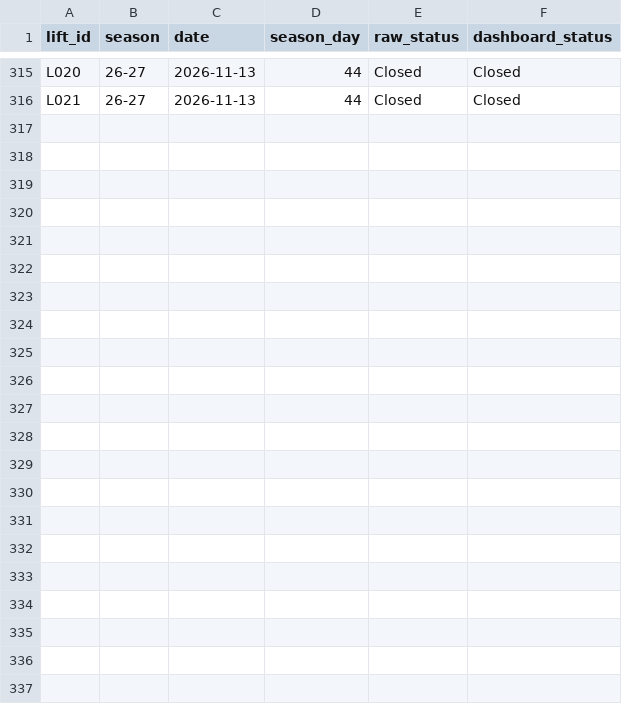
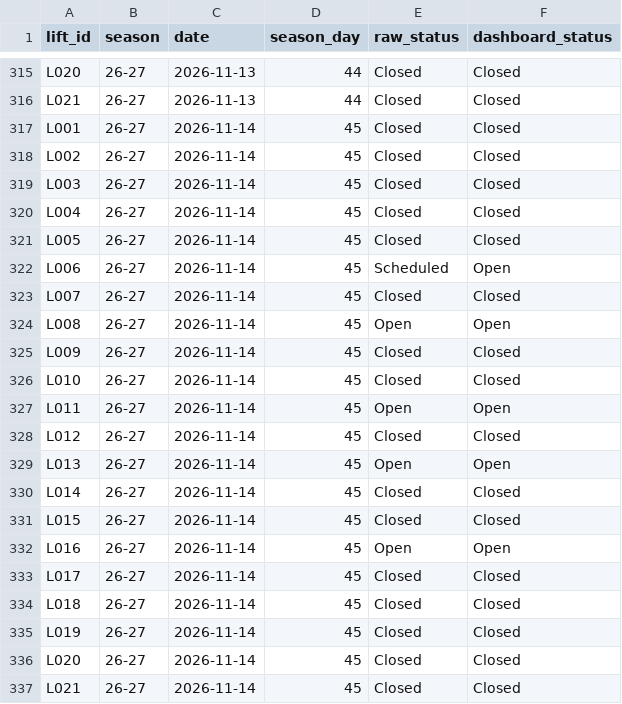
Before and after one commit to carneyam/keystone-terrain-dashboard, a CSV file: data/lift_status_26-27.csv, drawn as a sheet; only a part is shown, gaps mark what is left out.

```diff
--- a/data/lift_status_26-27.csv
+++ b/data/lift_status_26-27.csv
@@ -316 +316,22 @@ L020,26-27,2026-11-13,44,Closed,Closed
 L021,26-27,2026-11-13,44,Closed,Closed
+L001,26-27,2026-11-14,45,Closed,Closed
+L002,26-27,2026-11-14,45,Closed,Closed
+L003,26-27,2026-11-14,45,Closed,Closed
+L004,26-27,2026-11-14,45,Closed,Closed
+L005,26-27,2026-11-14,45,Closed,Closed
+L006,26-27,2026-11-14,45,Scheduled,Open
+L007,26-27,2026-11-14,45,Closed,Closed
+L008,26-27,2026-11-14,45,Open,Open
+L009,26-27,2026-11-14,45,Closed,Closed
+L010,26-27,2026-11-14,45,Closed,Closed
+L011,26-27,2026-11-14,45,Open,Open
+L012,26-27,2026-11-14,45,Closed,Closed
+L013,26-27,2026-11-14,45,Open,Open
+L014,26-27,2026-11-14,45,Closed,Closed
+L015,26-27,2026-11-14,45,Closed,Closed
+L016,26-27,2026-11-14,45,Open,Open
+L017,26-27,2026-11-14,45,Closed,Closed
+L018,26-27,2026-11-14,45,Closed,Closed
+L019,26-27,2026-11-14,45,Closed,Closed
+L020,26-27,2026-11-14,45,Closed,Closed
+L021,26-27,2026-11-14,45,Closed,Closed
```
Also changed, not shown: data/daily_conditions.csv, data/trail_status_26-27.csv.
